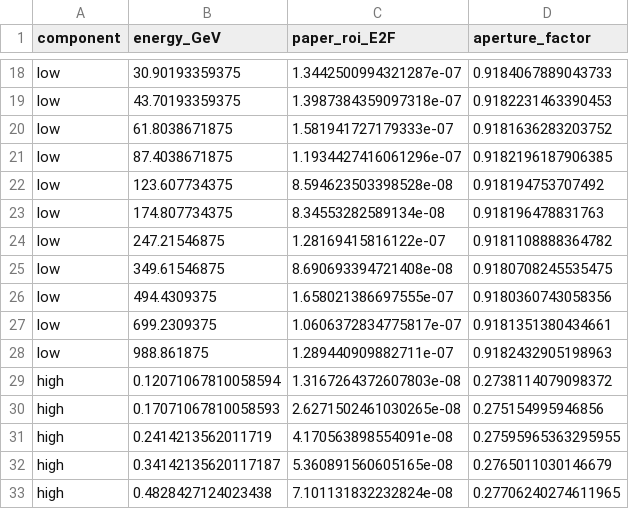
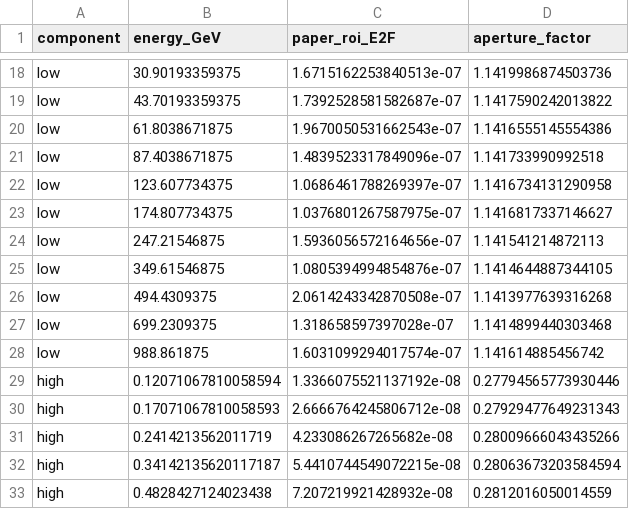
Before and after one commit to ckarwin/FermiAllSky, a CSV file: Plots/compare_bubbles/converted_reference.csv, drawn as a sheet; only a part is shown, gaps mark what is left out; the diff covers the shown part only; the diff names each change by its address in the sheet, - before the commit and + after, or states it on an @@ line.

```diff
--- a/Plots/compare_bubbles/converted_reference.csv
+++ b/Plots/compare_bubbles/converted_reference.csv
-C18 (paper_roi_E2F): 1.3442500994321287e-07
+C18 (paper_roi_E2F): 1.6715162253840513e-07
-D18 (aperture_factor): 0.9184067889043733
+D18 (aperture_factor): 1.1419986874503736
-C19 (paper_roi_E2F): 1.3987384359097318e-07
+C19 (paper_roi_E2F): 1.7392528581582687e-07
-D19 (aperture_factor): 0.9182231463390453
+D19 (aperture_factor): 1.1417590242013822
-C20 (paper_roi_E2F): 1.581941727179333e-07
+C20 (paper_roi_E2F): 1.9670050531662543e-07
-D20 (aperture_factor): 0.9181636283203752
+D20 (aperture_factor): 1.1416555145554386
-C21 (paper_roi_E2F): 1.1934427416061296e-07
+C21 (paper_roi_E2F): 1.4839523317849096e-07
-D21 (aperture_factor): 0.9182196187906385
+D21 (aperture_factor): 1.141733990992518
-C22 (paper_roi_E2F): 8.594623503398528e-08
+C22 (paper_roi_E2F): 1.0686461788269397e-07
-D22 (aperture_factor): 0.918194753707492
+D22 (aperture_factor): 1.1416734131290958
-C23 (paper_roi_E2F): 8.34553282589134e-08
+C23 (paper_roi_E2F): 1.0376801267587975e-07
-D23 (aperture_factor): 0.918196478831763
+D23 (aperture_factor): 1.1416817337146627
-C24 (paper_roi_E2F): 1.28169415816122e-07
+C24 (paper_roi_E2F): 1.5936056572164656e-07
-D24 (aperture_factor): 0.9181108888364782
+D24 (aperture_factor): 1.141541214872113
-C25 (paper_roi_E2F): 8.690693394721408e-08
+C25 (paper_roi_E2F): 1.0805394994854876e-07
-D25 (aperture_factor): 0.9180708245535475
+D25 (aperture_factor): 1.1414644887344105
-C26 (paper_roi_E2F): 1.658021386697555e-07
+C26 (paper_roi_E2F): 2.0614243342870508e-07
-D26 (aperture_factor): 0.9180360743058356
+D26 (aperture_factor): 1.1413977639316268
-C27 (paper_roi_E2F): 1.0606372834775817e-07
+C27 (paper_roi_E2F): 1.318658597397028e-07
-D27 (aperture_factor): 0.9181351380434661
+D27 (aperture_factor): 1.1414899440303468
-C28 (paper_roi_E2F): 1.289440909882711e-07
+C28 (paper_roi_E2F): 1.6031099294017574e-07
-D28 (aperture_factor): 0.9182432905198963
+D28 (aperture_factor): 1.141614885456742
-C29 (paper_roi_E2F): 1.3167264372607803e-08
+C29 (paper_roi_E2F): 1.3366075521137192e-08
-D29 (aperture_factor): 0.2738114079098372
+D29 (aperture_factor): 0.27794565773930446
-C30 (paper_roi_E2F): 2.6271502461030265e-08
+C30 (paper_roi_E2F): 2.6666764245806712e-08
-D30 (aperture_factor): 0.275154995946856
+D30 (aperture_factor): 0.27929477649231343
-C31 (paper_roi_E2F): 4.170563898554091e-08
+C31 (paper_roi_E2F): 4.233086267265682e-08
-D31 (aperture_factor): 0.27595965363295955
+D31 (aperture_factor): 0.28009666043435266
-C32 (paper_roi_E2F): 5.360891560605165e-08
+C32 (paper_roi_E2F): 5.4410744549072215e-08
-D32 (aperture_factor): 0.2765011030146679
+D32 (aperture_factor): 0.28063673203584594
-C33 (paper_roi_E2F): 7.101131832232824e-08
+C33 (paper_roi_E2F): 7.207219921428932e-08
-D33 (aperture_factor): 0.27706240274611965
+D33 (aperture_factor): 0.2812016050014559
```
Also changed, not shown: 76 edited cells elsewhere in this file, Plots/compare_bubbles/summary.csv, 17 other files.
